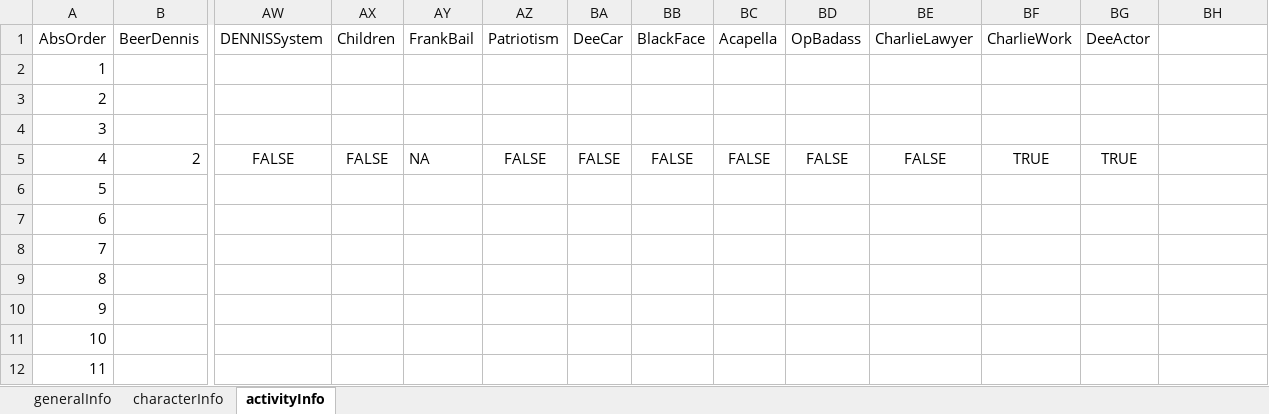
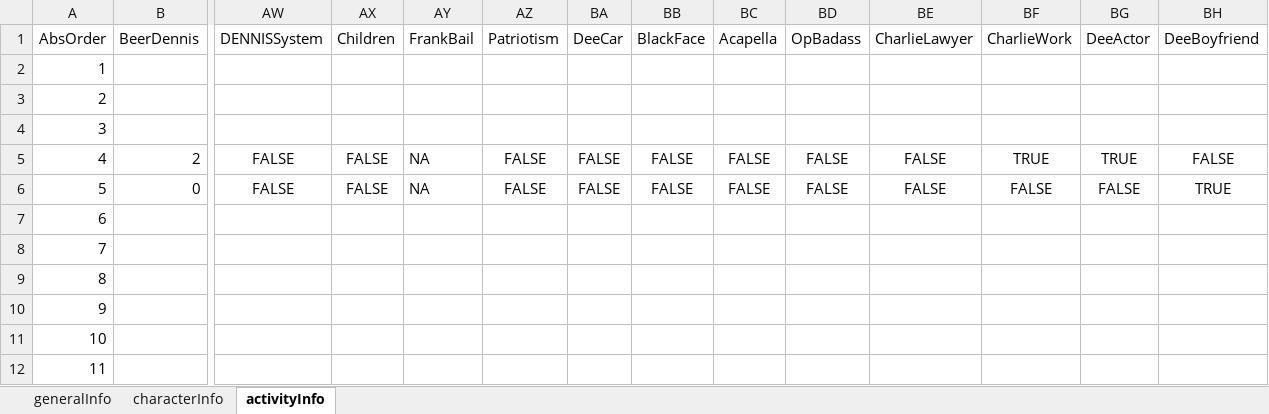
Before and after one commit to ewellinger/AlwaysSunnyDataset, an Excel workbook: codeBook.xlsx, sheet activityInfo, drawn as a sheet; only a part is shown, gaps mark what is left out; values as stored, in another font and other column widths than the file's, no borders; removed rows and columns are numbered as before the commit, all else as after; rows hold the shown columns only; the diff names each change by its address in the sheet, - before the commit and + after, or states it on an @@ line.

Commit message:
Slight changes made to codeBook and DataCollectionTemplate

```diff
--- a/codeBook.xlsx (sheet activityInfo)
+++ b/codeBook.xlsx (sheet activityInfo)
-BH1: (empty)
+BH1: DeeBoyfriend
-BH5 (DeeBoyfriend): (empty)
+BH5 (DeeBoyfriend): FALSE
-row 6: 5
+row 6: 5 | 0 | FALSE | FALSE | NA | FALSE | FALSE | FALSE | FALSE | FALSE | FALSE | FALSE | FALSE | TRUE
```
Also changed, not shown: sheet characterInfo, Data/DataCollectionTemplate.xlsx, 6 other files.
